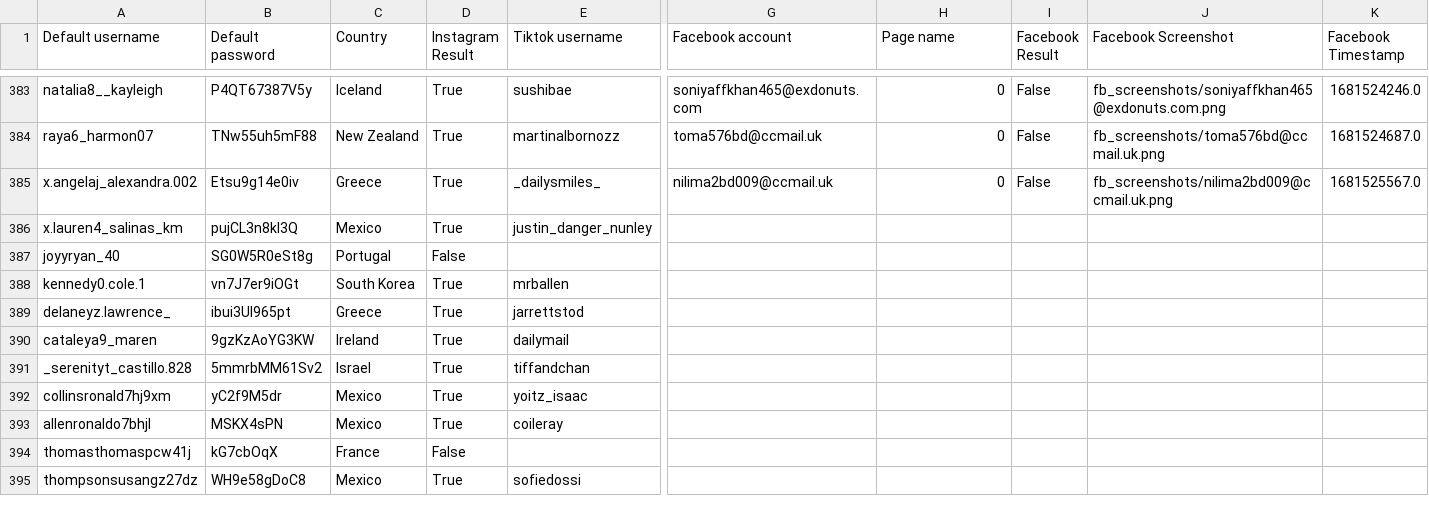
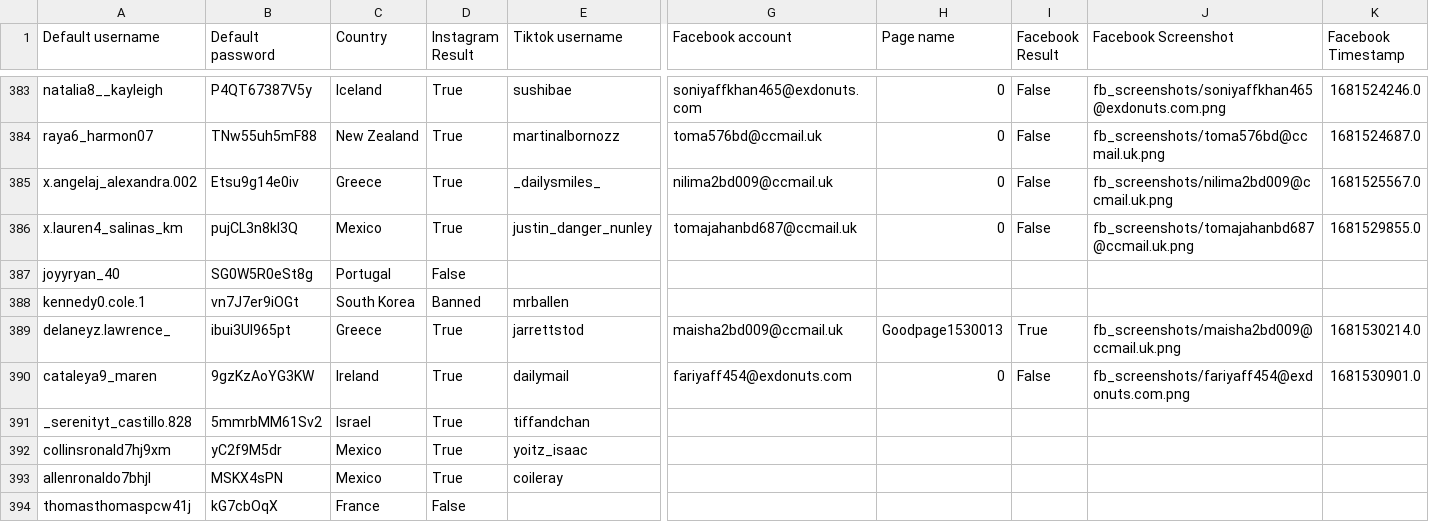
Before and after one commit to sammiphone6/Content_Arbitrage, a CSV file: account_adding/data/instas.csv, drawn as a sheet; only a part is shown, gaps mark what is left out; the shorter side is filled out with more unchanged rows; the diff names each change by its address in the sheet, - before the commit and + after, or states it on an @@ line.

```diff
--- a/account_adding/data/instas.csv
+++ b/account_adding/data/instas.csv
-G386 (Facebook account): (empty)
+G386 (Facebook account): tomajahanbd687@ccmail.uk
-H386 (Page name): (empty)
+H386 (Page name): 0
-I386 (Facebook Result): (empty)
+I386 (Facebook Result): False
-J386 (Facebook Screenshot): (empty)
+J386 (Facebook Screenshot): fb_screenshots/tomajahanbd687@ccmail.uk.png
-K386 (Facebook Timestamp): (empty)
+K386 (Facebook Timestamp): 1681529855.0
-D388 (Instagram Result): True
+D388 (Instagram Result): Banned
-G389 (Facebook account): (empty)
+G389 (Facebook account): maisha2bd009@ccmail.uk
-H389 (Page name): (empty)
+H389 (Page name): Goodpage1530013
-I389 (Facebook Result): (empty)
+I389 (Facebook Result): True
-J389 (Facebook Screenshot): (empty)
+J389 (Facebook Screenshot): fb_screenshots/maisha2bd009@ccmail.uk.png
-K389 (Facebook Timestamp): (empty)
+K389 (Facebook Timestamp): 1681530214.0
-G390 (Facebook account): (empty)
+G390 (Facebook account): fariyaff454@exdonuts.com
-H390 (Page name): (empty)
+H390 (Page name): 0
-I390 (Facebook Result): (empty)
+I390 (Facebook Result): False
-J390 (Facebook Screenshot): (empty)
+J390 (Facebook Screenshot): fb_screenshots/fariyaff454@exdonuts.com.png
-K390 (Facebook Timestamp): (empty)
+K390 (Facebook Timestamp): 1681530901.0
```
Also changed, not shown: account_adding/data/fbs.csv, account_posting/data/insights.csv, 12 other files.
